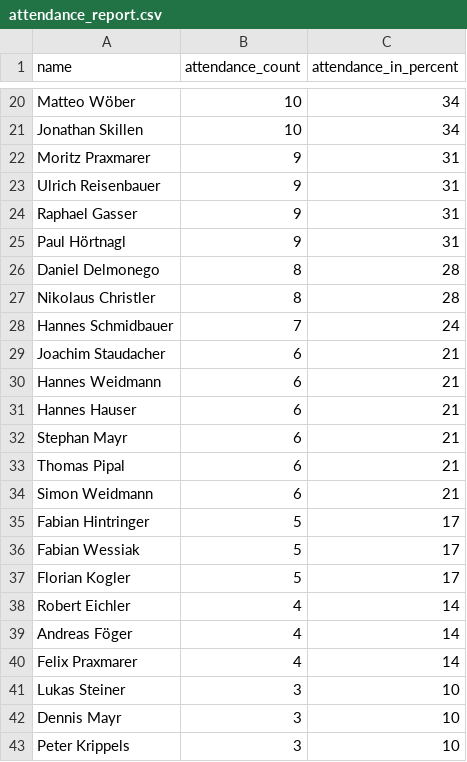
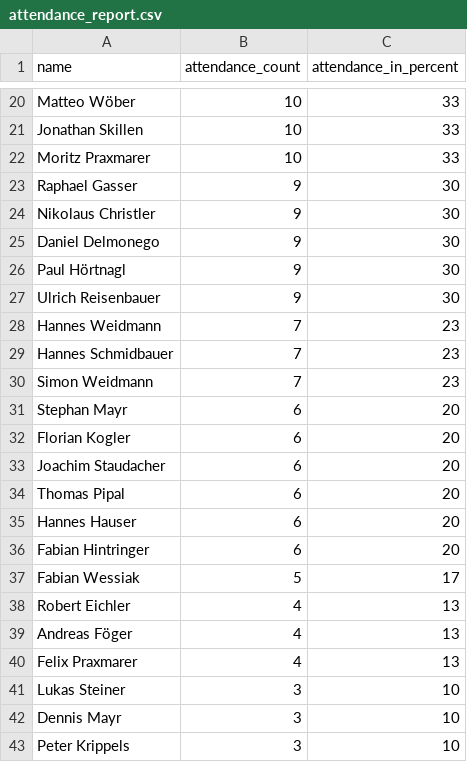
Before and after one commit to dugi42/hct.github.io, a CSV file: public/attendance_report.csv, drawn as a sheet; only a part is shown, gaps mark what is left out; removed rows and columns are numbered as before the commit, all else as after; the diff covers the shown part only; the diff names each change by its address in the sheet, - before the commit and + after, or states it on an @@ line.

```diff
--- a/public/attendance_report.csv
+++ b/public/attendance_report.csv
-C20:C21 (attendance_in_percent): 34
+C20:C21 (attendance_in_percent): 33
-B22 (attendance_count): 9
+B22 (attendance_count): 10
-C22 (attendance_in_percent): 31
+C22 (attendance_in_percent): 33
-row 23: Ulrich Reisenbauer | 9 | 31
-C23 (attendance_in_percent): 31
+C23 (attendance_in_percent): 30
+row 24: Nikolaus Christler | 9 | 30
+row 25: Daniel Delmonego | 9 | 30
-C26 (attendance_in_percent): 31
+C26 (attendance_in_percent): 30
-row 26: Daniel Delmonego | 8 | 28
-row 27: Nikolaus Christler | 8 | 28
+row 27: Ulrich Reisenbauer | 9 | 30
+row 28: Hannes Weidmann | 7 | 23
-C29 (attendance_in_percent): 24
+C29 (attendance_in_percent): 23
-row 29: Joachim Staudacher | 6 | 21
-row 30: Hannes Weidmann | 6 | 21
-row 31: Hannes Hauser | 6 | 21
+row 30: Simon Weidmann | 7 | 23
-C31 (attendance_in_percent): 21
+C31 (attendance_in_percent): 20
+row 32: Florian Kogler | 6 | 20
+row 33: Joachim Staudacher | 6 | 20
-C34 (attendance_in_percent): 21
+C34 (attendance_in_percent): 20
-row 34: Simon Weidmann | 6 | 21
+row 35: Hannes Hauser | 6 | 20
-B36 (attendance_count): 5
+B36 (attendance_count): 6
-C36 (attendance_in_percent): 17
+C36 (attendance_in_percent): 20
-row 37: Florian Kogler | 5 | 17
-C38:C40 (attendance_in_percent): 14
+C38:C40 (attendance_in_percent): 13
```
Also changed, not shown: 5 added rows, 5 removed rows and 22 edited cells elsewhere in this file.
